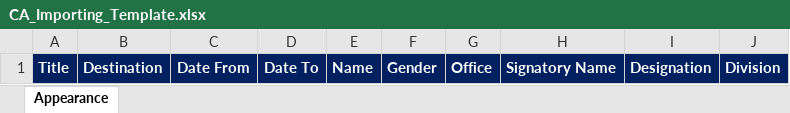
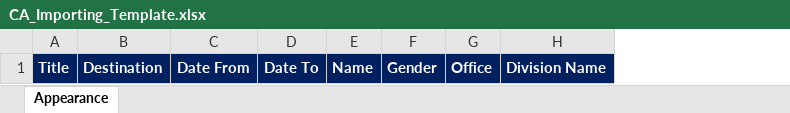
Before and after one commit to my-desk-portal/my-desk-portal.github.io, an Excel workbook: public/CA_Importing_Template.xlsx, sheet Appearance, drawn as a sheet; values as stored, in another font and other column widths than the file's, no borders; removed rows and columns are numbered as before the commit, all else as after; the diff names each change by its address in the sheet, - before the commit and + after, or states it on an @@ line.

```diff
--- a/public/CA_Importing_Template.xlsx (sheet Appearance)
+++ b/public/CA_Importing_Template.xlsx (sheet Appearance)
-column H, row 1: Signatory Name
-column I, row 1: Designation
-column J, row 1: Division
+column H, row 1: Division Name
```
Also changed, not shown: 2 other files.
